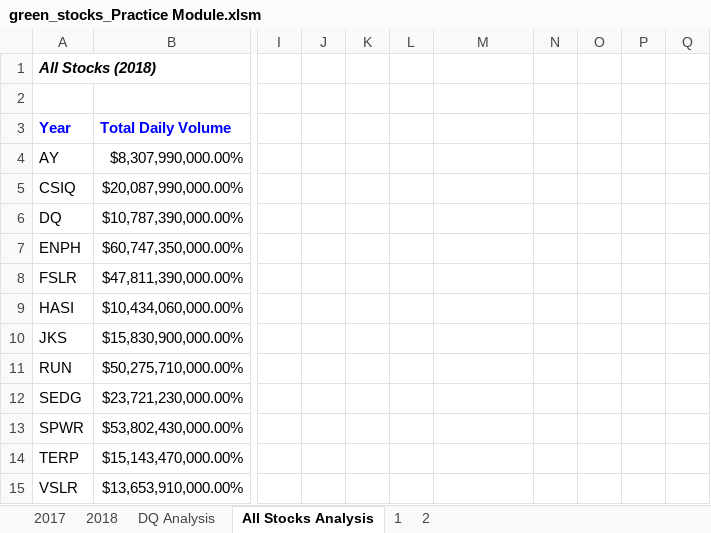
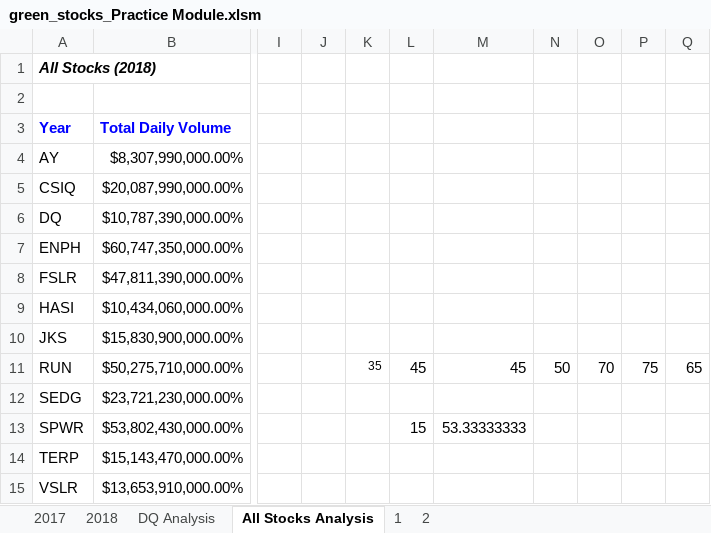
Before and after one commit to keyoumao/Stock-Analysis, an Excel workbook: green_stocks_Practice Module.xlsm, sheet All Stocks Analysis, drawn as a sheet; only a part is shown, gaps mark what is left out; values as stored, in another font and other column widths than the file's, no borders; charts and pictures not drawn; the diff names each change by its address in the sheet, - before the commit and + after, or states it on an @@ line.

Commit message:
Update green_stocks_Practice Module.xlsm

```diff
--- a/green_stocks_Practice Module.xlsm (sheet All Stocks Analysis)
+++ b/green_stocks_Practice Module.xlsm (sheet All Stocks Analysis)
-K11: (empty)
+K11: 35
-L11: (empty)
+L11: 45
-M11: (empty)
+M11: 45
-N11: (empty)
+N11: 50
-O11: (empty)
+O11: 70
-P11: (empty)
+P11: 75
-Q11: (empty)
+Q11: 65
-L13: (empty)
+L13: 15
-M13: (empty)
+M13: 53.33333333
```
Also changed, not shown: charts or pictures.
